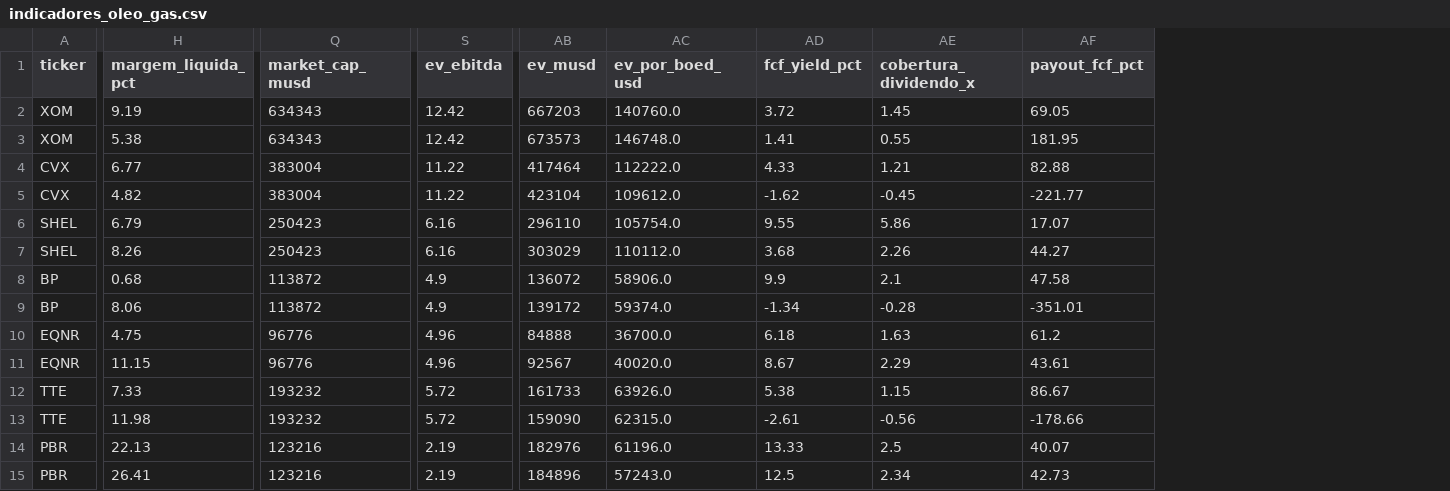
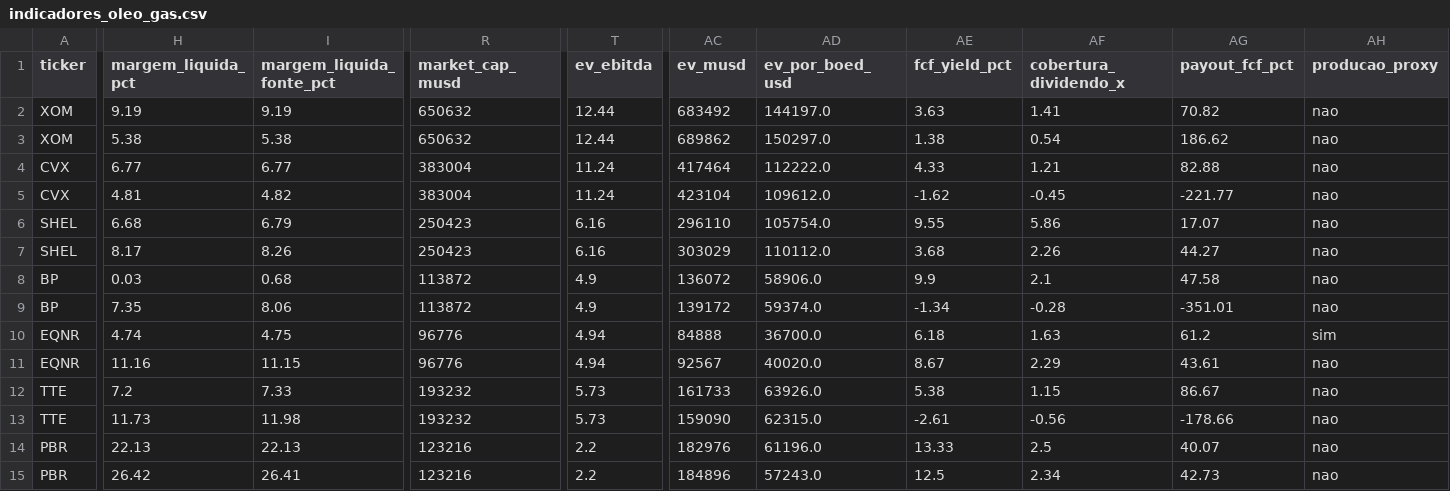
Before and after one commit to jmagomez/oil-gas-financial-dashboard, a CSV file: indicadores_oleo_gas.csv, drawn as a sheet; only a part is shown, gaps mark what is left out; addresses are those after the commit; the diff covers the shown part only; the diff names each change by its address in the sheet, - before the commit and + after, or states it on an @@ line.

Commit message:
Consistencia dos indicadores + e-mail diario da rotina de mercado (#11)
MARGEM LIQUIDA
A margem exibida passa a ser lucro_liquido/receita. As duas divergiam porque
usavam numeradores diferentes, o que foi confirmado no 6-K da propria BP
(FY2025, US$ milhoes):

  Sales and other operating revenues .......  189.335
  Profit for the period ....................    1.295  -> 1.295/189.335 = 0,68%
  Less: Non-controlling interests ..........    1.240
  Profit attributable to bp shareholders ...       55  ->    55/189.335 = 0,03%

A margem da fonte usava o lucro CONSOLIDADO; o campo lucro_liquido traz a parcela
dos ACIONISTAS. Como o dashboard mostra os dois lado a lado, a linha da BP dizia
"lucro 55" e "margem 0,68%" ao mesmo tempo. Mesmo padrao na BP Q1 2026 (lacuna de
370, contra nao-controladores reportados de ~370) e na TTE Q1 2026 (lacuna 122).
O valor da fonte fica preservado na coluna margem_liquida_fonte_pct.

PRODUCAO PROXY VISIVEL
O CSV escrevia producao vazia na linha EQNR/FY2025 ao lado de um US$/boe
calculado com a producao do trimestre. Agora sai a producao usada de fato mais a
coluna producao_proxy.

DIAS DO TRIMESTRE
DIAS_PERIODO era 90 fixo. Vale so para Q1 de ano nao bissexto e erraria ate ~2%
nos indicadores por boe assim que o periodo virasse Q2. Passa a derivar do rotulo.

CAMPO CONGELADO
O limite de variacao rejeita o valor novo e mantem o anterior, entao a base nunca
avanca e um movimento real grande congela o campo para sempre. Novo --forcar.

REDE DE SEGURANCA
A checagem pos-reescrita conferia "producao_kboed" no nivel da empresa, onde a
chave nao existe: comparava None com None. Trocada por ticker, mais contagem de
empresas e ordem dos tickers.

E-MAIL DIARIO
Este era o unico dos tres repositorios sem envio. O novo build_email.py poe no
topo o que exige acao (rejeicoes e falhas, antes enterradas num artefato JSON),
seguido do quadro das 7 majors com variacao do dia e dos avisos de validacao.
Reaproveita build_dashboard.enriquecer/validate, entao e-mail, dashboard e CSV
nao divergem. Usa o secret MAIL_PASSWORD_OILANDGAS.

Build idempotente: csv.writer com lineterminator="\n".

70 testes.

```diff
--- a/indicadores_oleo_gas.csv
+++ b/indicadores_oleo_gas.csv
+column I (margem_liquida_fonte_pct), rows 2-15: 9.19 | 5.38 | 6.77 | 4.82 | 6.79 | 8.26 | 0.68 | 8.06 | 4.75 | 11.15 | 7.33 | 11.98 | 22.13 | 26.41
+column AH (producao_proxy), rows 2-15: nao | nao | nao | nao | nao | nao | nao | nao | sim | nao | nao | nao | nao | nao
-R2:R3 (market_cap_musd): 634343
+R2:R3 (market_cap_musd): 650632
-T2:T3 (ev_ebitda): 12.42
+T2:T3 (ev_ebitda): 12.44
-AC2 (ev_musd): 667203
+AC2 (ev_musd): 683492
-AD2 (ev_por_boed_usd): 140760.0
+AD2 (ev_por_boed_usd): 144197.0
-AE2 (fcf_yield_pct): 3.72
+AE2 (fcf_yield_pct): 3.63
-AF2 (cobertura_dividendo_x): 1.45
+AF2 (cobertura_dividendo_x): 1.41
-AG2 (payout_fcf_pct): 69.05
+AG2 (payout_fcf_pct): 70.82
-AC3 (ev_musd): 673573
+AC3 (ev_musd): 689862
-AD3 (ev_por_boed_usd): 146748.0
+AD3 (ev_por_boed_usd): 150297.0
-AE3 (fcf_yield_pct): 1.41
+AE3 (fcf_yield_pct): 1.38
-AF3 (cobertura_dividendo_x): 0.55
+AF3 (cobertura_dividendo_x): 0.54
-AG3 (payout_fcf_pct): 181.95
+AG3 (payout_fcf_pct): 186.62
-T4:T5 (ev_ebitda): 11.22
+T4:T5 (ev_ebitda): 11.24
-H5 (margem_liquida_pct): 4.82
+H5 (margem_liquida_pct): 4.81
-H6 (margem_liquida_pct): 6.79
+H6 (margem_liquida_pct): 6.68
-H7 (margem_liquida_pct): 8.26
+H7 (margem_liquida_pct): 8.17
-H8 (margem_liquida_pct): 0.68
+H8 (margem_liquida_pct): 0.03
-H9 (margem_liquida_pct): 8.06
+H9 (margem_liquida_pct): 7.35
-H10 (margem_liquida_pct): 4.75
+H10 (margem_liquida_pct): 4.74
-T10:T11 (ev_ebitda): 4.96
+T10:T11 (ev_ebitda): 4.94
-H11 (margem_liquida_pct): 11.15
+H11 (margem_liquida_pct): 11.16
-H12 (margem_liquida_pct): 7.33
+H12 (margem_liquida_pct): 7.2
-T12:T13 (ev_ebitda): 5.72
+T12:T13 (ev_ebitda): 5.73
-H13 (margem_liquida_pct): 11.98
+H13 (margem_liquida_pct): 11.73
-T14:T15 (ev_ebitda): 2.19
+T14:T15 (ev_ebitda): 2.2
-H15 (margem_liquida_pct): 26.41
+H15 (margem_liquida_pct): 26.42
```
Also changed, not shown: 3 edited cells elsewhere in this file, 8 other files.
